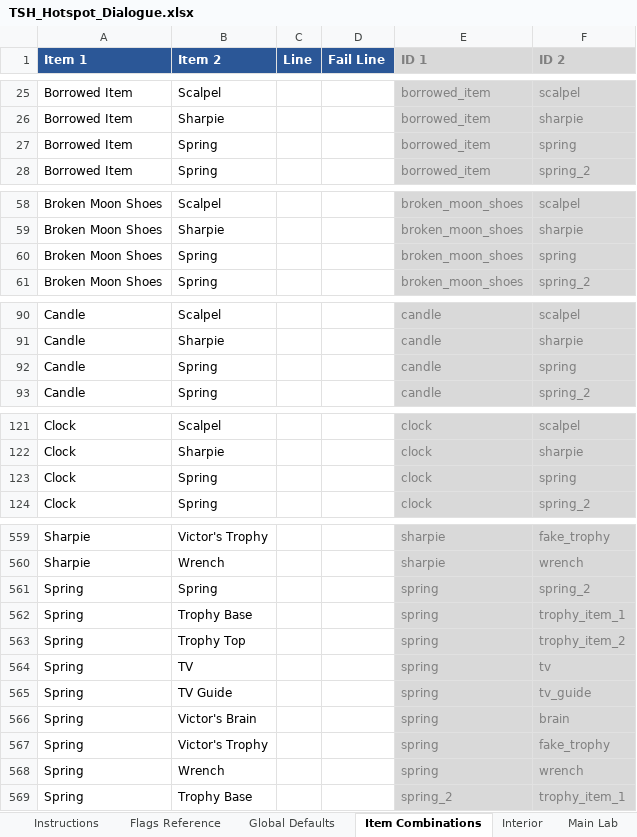
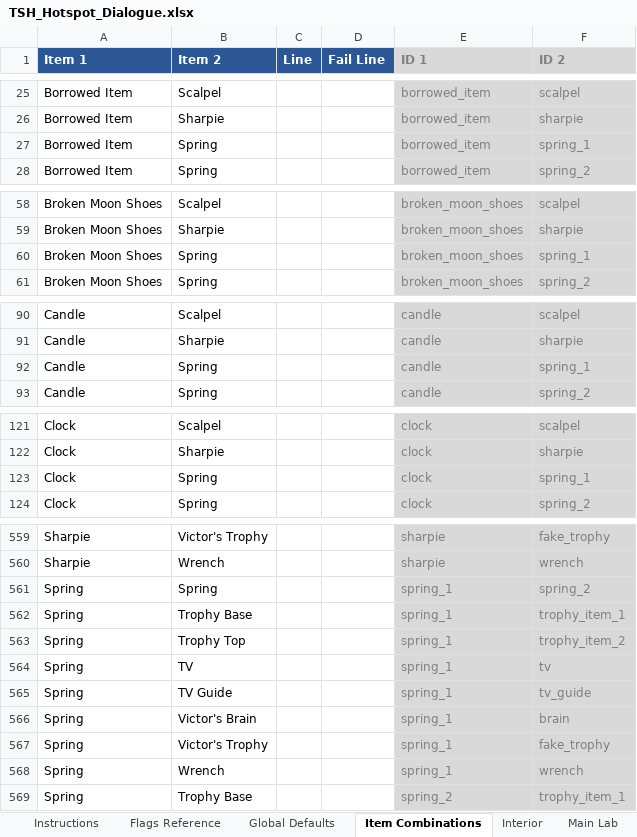
Before and after one commit to pond-scumm/The-Sandwich-Horror, an Excel workbook: TSH_Hotspot_Dialogue.xlsx, sheet Item Combinations, drawn as a sheet; only a part is shown, gaps mark what is left out; values as stored, in another font and other column widths than the file's, no borders; charts and pictures not drawn; the diff covers the shown part only; the diff names each change by its address in the sheet, - before the commit and + after, or states it on an @@ line.

```diff
--- a/TSH_Hotspot_Dialogue.xlsx (sheet Item Combinations)
+++ b/TSH_Hotspot_Dialogue.xlsx (sheet Item Combinations)
-F27 (ID 2): spring
+F27 (ID 2): spring_1
-F60 (ID 2): spring
+F60 (ID 2): spring_1
-F92 (ID 2): spring
+F92 (ID 2): spring_1
-F123 (ID 2): spring
+F123 (ID 2): spring_1
-E561:E568 (ID 1): spring
+E561:E568 (ID 1): spring_1
```
Also changed, not shown: 22 edited cells elsewhere in this sheet, sheet Main Lab, sheet Global Defaults, sheet Flags Reference, sheet Alien Bedroom, charts or pictures, 1 other file.
